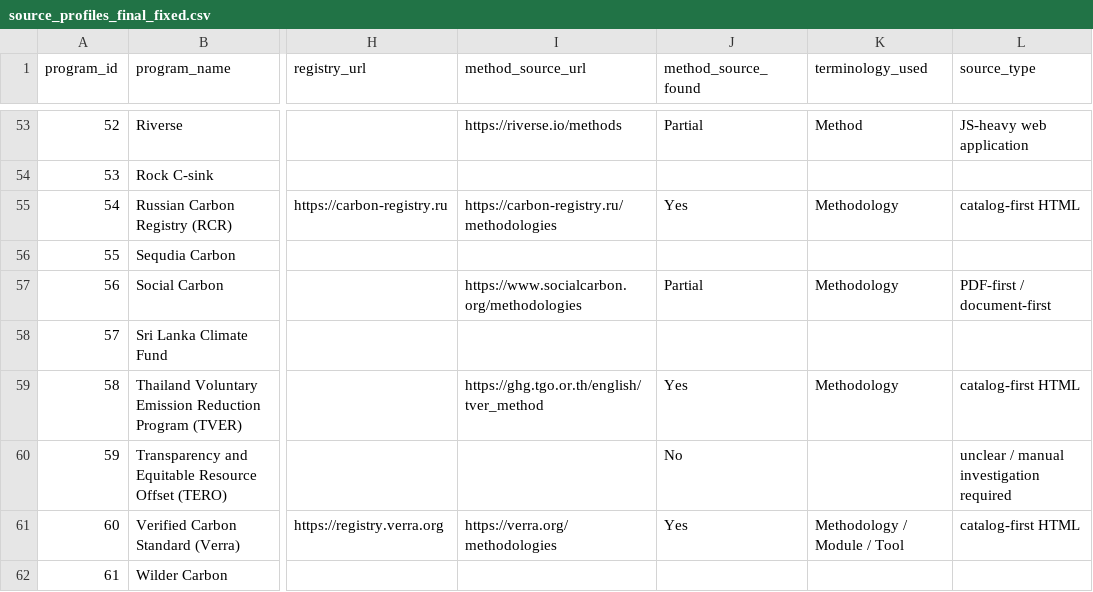
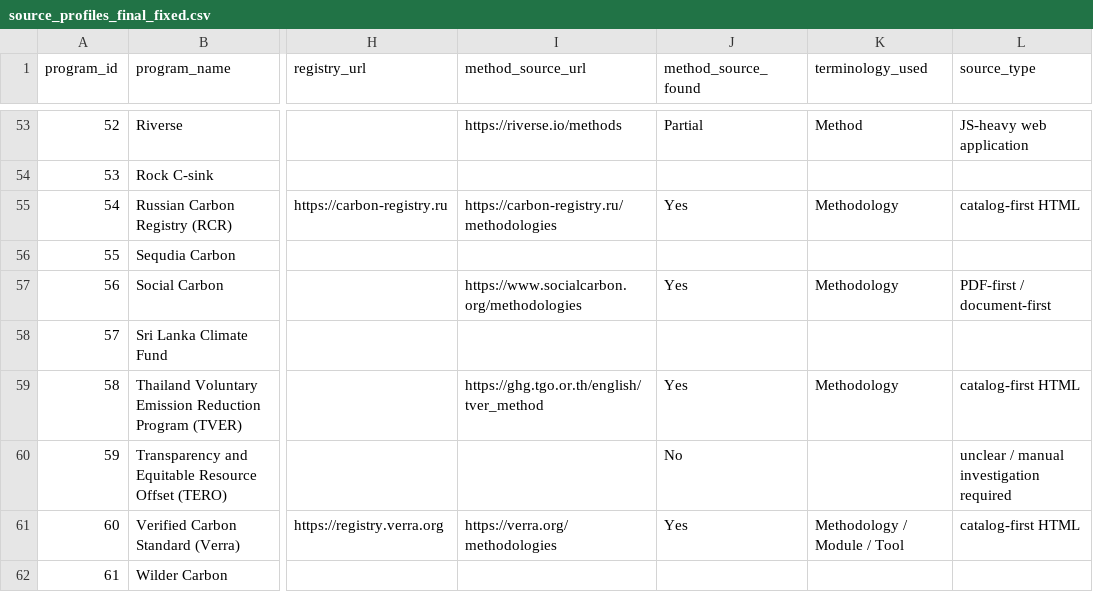
Before and after one commit to create-to-solve/carbon-methodology-sourceops, a CSV file: data/source_profiles_final_fixed.csv, drawn as a sheet; only a part is shown, gaps mark what is left out; the diff names each change by its address in the sheet, - before the commit and + after, or states it on an @@ line.

Commit message:
Align Social Carbon source profile with verified URL

```diff
--- a/data/source_profiles_final_fixed.csv
+++ b/data/source_profiles_final_fixed.csv
-J57 (method_source_found): Partial
+J57 (method_source_found): Yes
```
Also changed, not shown: outputs/source_verification_results.csv.
